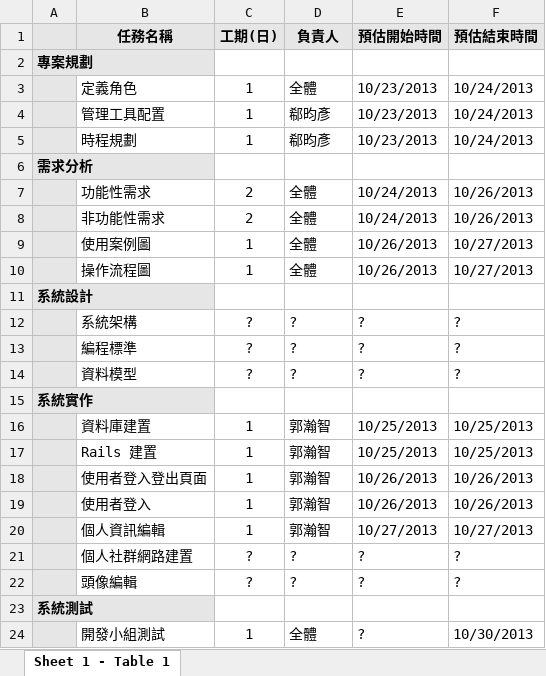
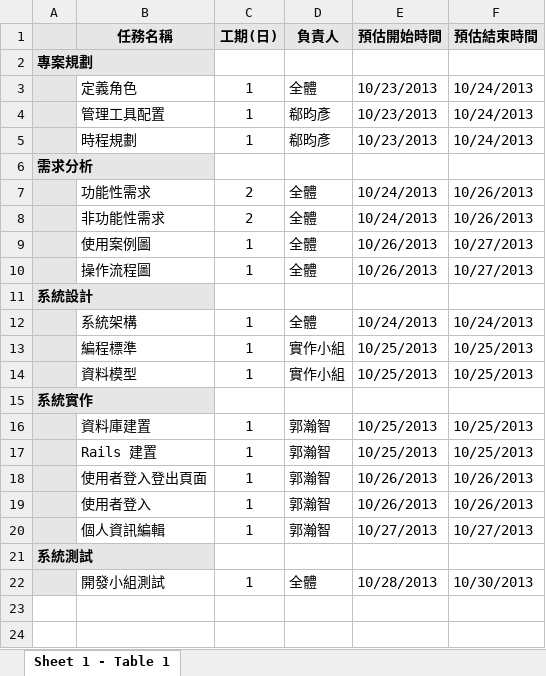
Before and after one commit to jaiyalas/AlumniBook, an Excel workbook: doc/ch6/工作項目與時程.xlsx, sheet Sheet 1 - Table 1, drawn as a sheet; values as stored, in another font and other column widths than the file's, no borders; removed rows and columns are numbered as before the commit, all else as after; the diff names each change by its address in the sheet, - before the commit and + after, or states it on an @@ line.

```diff
--- a/doc/ch6/工作項目與時程.xlsx (sheet Sheet 1 - Table 1)
+++ b/doc/ch6/工作項目與時程.xlsx (sheet Sheet 1 - Table 1)
-C12:C14 (工期(日)): ?
+C12:C14 (工期(日)): 1
-D12 (負責人): ?
+D12 (負責人): 全體
-E12 (預估開始時間): ?
+E12 (預估開始時間): 10/24/2013
-F12 (預估結束時間): ?
+F12 (預估結束時間): 10/24/2013
-D13:D14 (負責人): ?
+D13:D14 (負責人): 實作小組
-E13:E14 (預估開始時間): ?
+E13:E14 (預估開始時間): 10/25/2013
-F13:F14 (預估結束時間): ?
+F13:F14 (預估結束時間): 10/25/2013
-row 21:  | 個人社群網路建置 | ? | ? | ? | ?
-row 22:  | 頭像編輯 | ? | ? | ? | ?
-E22 (預估開始時間): ?
+E22 (預估開始時間): 10/28/2013
```
Also changed, not shown: doc/ch7/milestones.xlsx, 1 other file.
